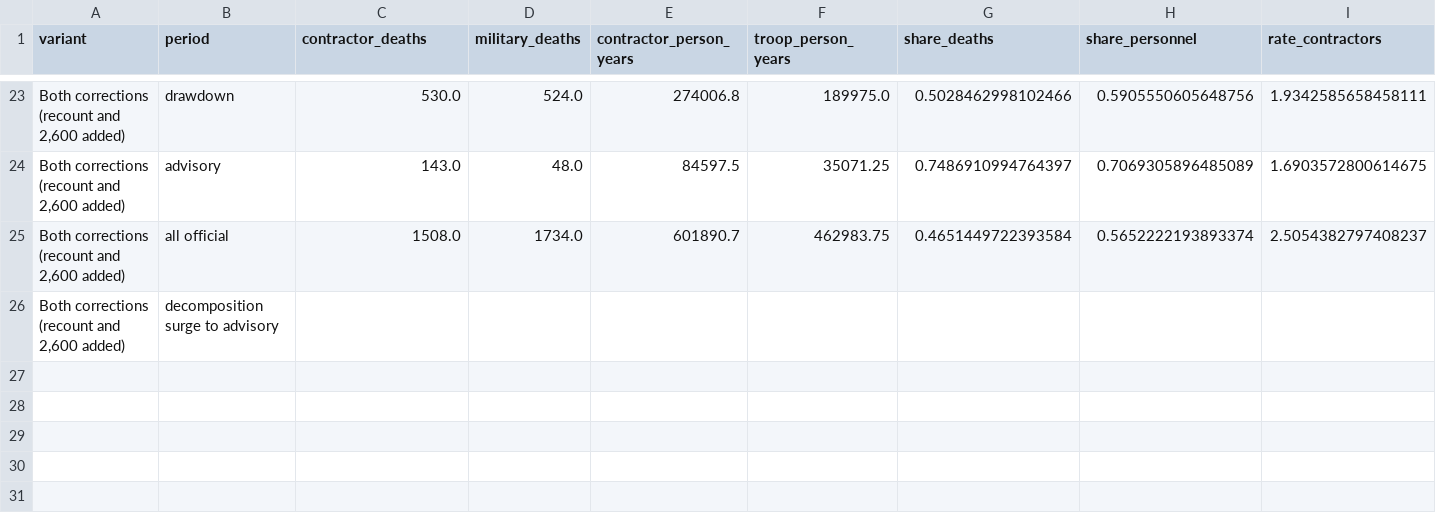
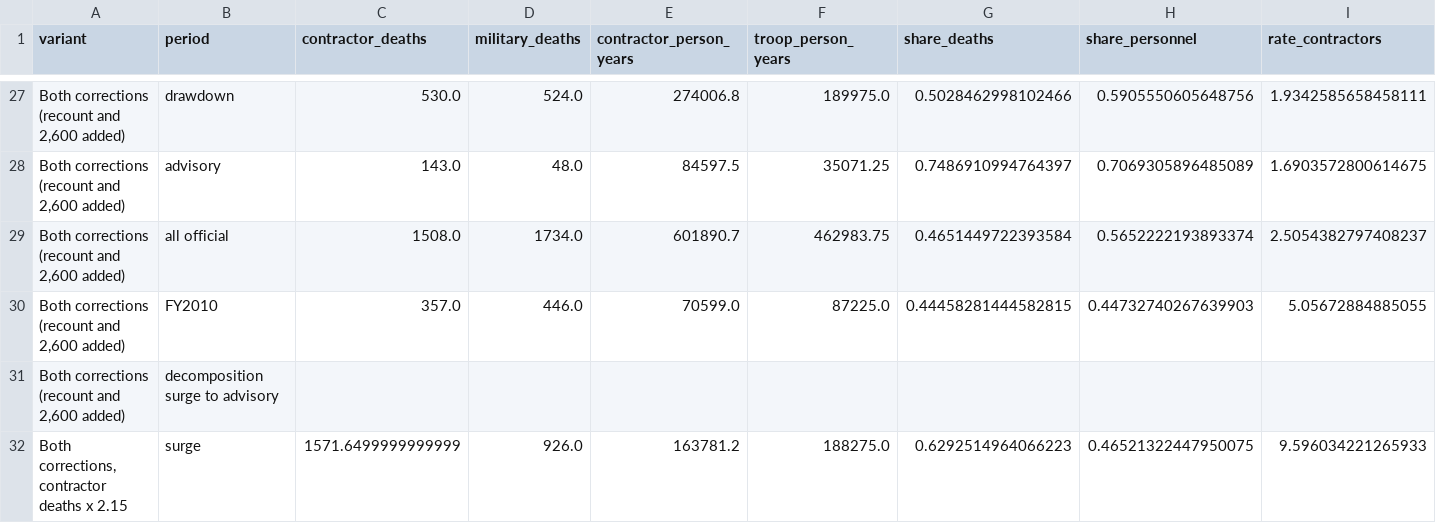
Before and after one commit to Affnann/who-bears-the-risk, a CSV file: output/tables/table_corrections.csv, drawn as a sheet; only a part is shown, gaps mark what is left out; rows hold the shown columns only; the diff covers the shown part only; the diff names each change by its address in the sheet, - before the commit and + after, or states it on an @@ line.

```diff
--- a/output/tables/table_corrections.csv
+++ b/output/tables/table_corrections.csv
+row 30: Both corrections (recount and 2,600 added) | FY2010 | 357.0 | 446.0 | 70599.0 | 87225.0 | 0.44458281444582815 | 0.44732740267639903 | 5.05672884885055
+row 32: Both corrections, contractor deaths x 2.15 | surge | 1571.6499999999999 | 926.0 | 163781.2 | 188275.0 | 0.6292514964066223 | 0.46521322447950075 | 9.596034221265933
```
Also changed, not shown: 6 added rows elsewhere in this file, data/raw/approx/afghanistan_troops_fy2018_2020_approx.csv, output/tables/table_nationality_afghanistan.csv, 20 other files.
